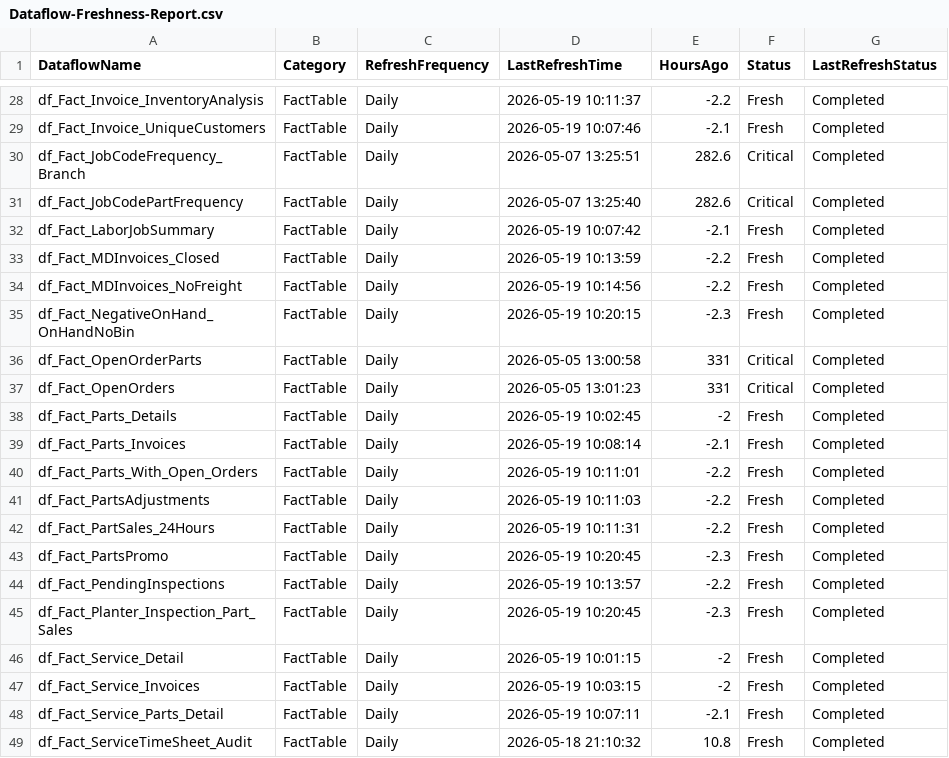
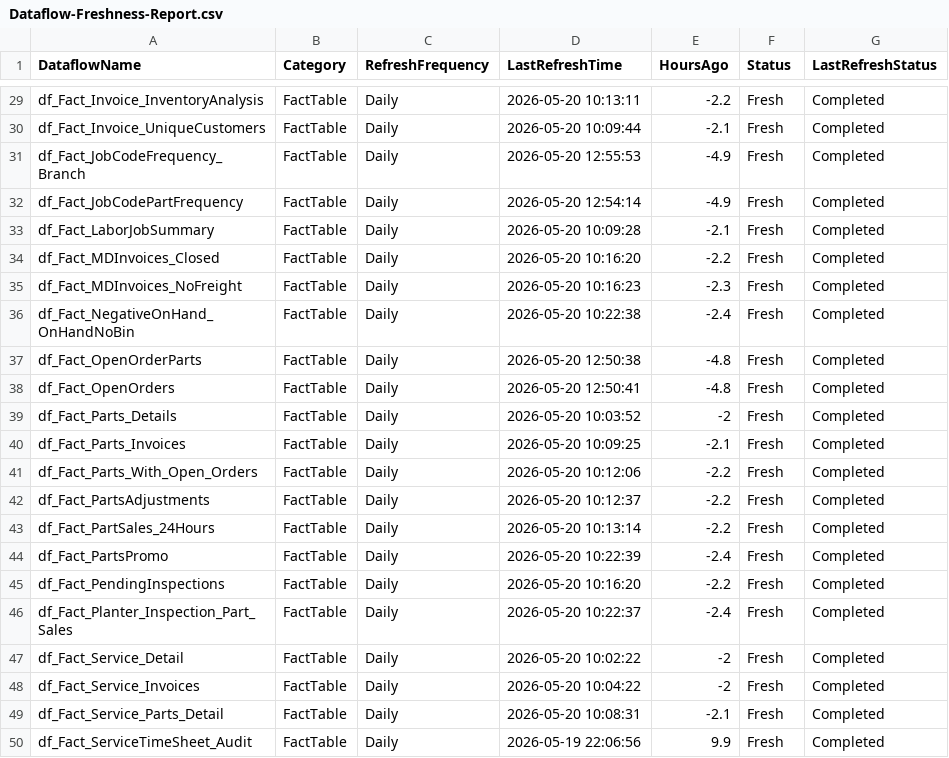
Before and after one commit to SlyFox18/claude-data-projects, a CSV file: projects/fabric-monitoring/documentation/Dataflow-Freshness-Report.csv, drawn as a sheet; only a part is shown, gaps mark what is left out; the diff covers the shown part only.

Commit message:
Auto-update: post-pipeline monitoring 2026-05-20
Scheduled task: Run-PostPipeline-Monitoring
- Refresh history logged
- Data freshness checked
- CU usage updated
- Dashboard regenerated

```diff
--- a/projects/fabric-monitoring/documentation/Dataflow-Freshness-Report.csv
+++ b/projects/fabric-monitoring/documentation/Dataflow-Freshness-Report.csv
@@ -28,22 +29,22 @@
-"df_Fact_Invoice_InventoryAnalysis","FactTable","Daily","2026-05-19 10:11:37","-2.2","Fresh","Completed"
-"df_Fact_Invoice_UniqueCustomers","FactTable","Daily","2026-05-19 10:07:46","-2.1","Fresh","Completed"
-"df_Fact_JobCodeFrequency_Branch","FactTable","Daily","2026-05-07 13:25:51","282.6","Critical","Completed"
-"df_Fact_JobCodePartFrequency","FactTable","Daily","2026-05-07 13:25:40","282.6","Critical","Completed"
-"df_Fact_LaborJobSummary","FactTable","Daily","2026-05-19 10:07:42","-2.1","Fresh","Completed"
-"df_Fact_MDInvoices_Closed","FactTable","Daily","2026-05-19 10:13:59","-2.2","Fresh","Completed"
-"df_Fact_MDInvoices_NoFreight","FactTable","Daily","2026-05-19 10:14:56","-2.2","Fresh","Completed"
-"df_Fact_NegativeOnHand_OnHandNoBin","FactTable","Daily","2026-05-19 10:20:15","-2.3","Fresh","Completed"
-"df_Fact_OpenOrderParts","FactTable","Daily","2026-05-05 13:00:58","331","Critical","Completed"
-"df_Fact_OpenOrders","FactTable","Daily","2026-05-05 13:01:23","331","Critical","Completed"
-"df_Fact_Parts_Details","FactTable","Daily","2026-05-19 10:02:45","-2","Fresh","Completed"
-"df_Fact_Parts_Invoices","FactTable","Daily","2026-05-19 10:08:14","-2.1","Fresh","Completed"
-"df_Fact_Parts_With_Open_Orders","FactTable","Daily","2026-05-19 10:11:01","-2.2","Fresh","Completed"
-"df_Fact_PartsAdjustments","FactTable","Daily","2026-05-19 10:11:03","-2.2","Fresh","Completed"
-"df_Fact_PartSales_24Hours","FactTable","Daily","2026-05-19 10:11:31","-2.2","Fresh","Completed"
-"df_Fact_PartsPromo","FactTable","Daily","2026-05-19 10:20:45","-2.3","Fresh","Completed"
-"df_Fact_PendingInspections","FactTable","Daily","2026-05-19 10:13:57","-2.2","Fresh","Completed"
-"df_Fact_Planter_Inspection_Part_Sales","FactTable","Daily","2026-05-19 10:20:45","-2.3","Fresh","Completed"
-"df_Fact_Service_Detail","FactTable","Daily","2026-05-19 10:01:15","-2","Fresh","Completed"
-"df_Fact_Service_Invoices","FactTable","Daily","2026-05-19 10:03:15","-2","Fresh","Completed"
-"df_Fact_Service_Parts_Detail","FactTable","Daily","2026-05-19 10:07:11","-2.1","Fresh","Completed"
-"df_Fact_ServiceTimeSheet_Audit","FactTable","Daily","2026-05-18 21:10:32","10.8","Fresh","Completed"
+"df_Fact_Invoice_InventoryAnalysis","FactTable","Daily","2026-05-20 10:13:11","-2.2","Fresh","Completed"
+"df_Fact_Invoice_UniqueCustomers","FactTable","Daily","2026-05-20 10:09:44","-2.1","Fresh","Completed"
+"df_Fact_JobCodeFrequency_Branch","FactTable","Daily","2026-05-20 12:55:53","-4.9","Fresh","Completed"
+"df_Fact_JobCodePartFrequency","FactTable","Daily","2026-05-20 12:54:14","-4.9","Fresh","Completed"
+"df_Fact_LaborJobSummary","FactTable","Daily","2026-05-20 10:09:28","-2.1","Fresh","Completed"
+"df_Fact_MDInvoices_Closed","FactTable","Daily","2026-05-20 10:16:20","-2.2","Fresh","Completed"
+"df_Fact_MDInvoices_NoFreight","FactTable","Daily","2026-05-20 10:16:23","-2.3","Fresh","Completed"
+"df_Fact_NegativeOnHand_OnHandNoBin","FactTable","Daily","2026-05-20 10:22:38","-2.4","Fresh","Completed"
+"df_Fact_OpenOrderParts","FactTable","Daily","2026-05-20 12:50:38","-4.8","Fresh","Completed"
+"df_Fact_OpenOrders","FactTable","Daily","2026-05-20 12:50:41","-4.8","Fresh","Completed"
+"df_Fact_Parts_Details","FactTable","Daily","2026-05-20 10:03:52","-2","Fresh","Completed"
+"df_Fact_Parts_Invoices","FactTable","Daily","2026-05-20 10:09:25","-2.1","Fresh","Completed"
+"df_Fact_Parts_With_Open_Orders","FactTable","Daily","2026-05-20 10:12:06","-2.2","Fresh","Completed"
+"df_Fact_PartsAdjustments","FactTable","Daily","2026-05-20 10:12:37","-2.2","Fresh","Completed"
+"df_Fact_PartSales_24Hours","FactTable","Daily","2026-05-20 10:13:14","-2.2","Fresh","Completed"
+"df_Fact_PartsPromo","FactTable","Daily","2026-05-20 10:22:39","-2.4","Fresh","Completed"
+"df_Fact_PendingInspections","FactTable","Daily","2026-05-20 10:16:20","-2.2","Fresh","Completed"
+"df_Fact_Planter_Inspection_Part_Sales","FactTable","Daily","2026-05-20 10:22:37","-2.4","Fresh","Completed"
+"df_Fact_Service_Detail","FactTable","Daily","2026-05-20 10:02:22","-2","Fresh","Completed"
+"df_Fact_Service_Invoices","FactTable","Daily","2026-05-20 10:04:22","-2","Fresh","Completed"
+"df_Fact_Service_Parts_Detail","FactTable","Daily","2026-05-20 10:08:31","-2.1","Fresh","Completed"
+"df_Fact_ServiceTimeSheet_Audit","FactTable","Daily","2026-05-19 22:06:56","9.9","Fresh","Completed"
```
Also changed, not shown: 1 added row and 69 edited cells elsewhere in this file, 7 other files.
